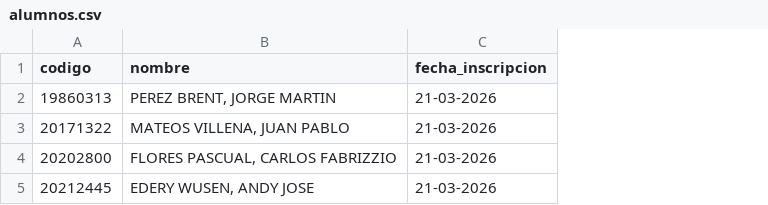
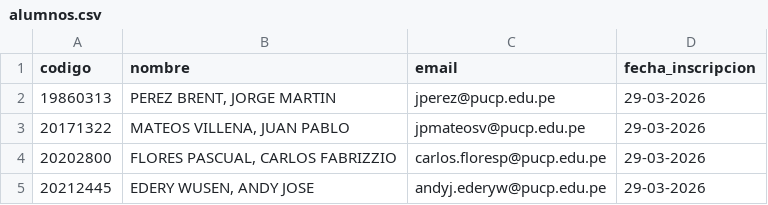
Before and after one commit to massoni007/web-pagina-maestria, a CSV file: pgina personal/portal-maestria/fisicaatomica20261/fisicaatomica/data/alumnos.csv, drawn as a sheet; addresses are those after the commit; the diff names each change by its address in the sheet, - before the commit and + after, or states it on an @@ line.

```diff
--- a/pgina personal/portal-maestria/fisicaatomica20261/fisicaatomica/data/alumnos.csv
+++ b/pgina personal/portal-maestria/fisicaatomica20261/fisicaatomica/data/alumnos.csv
+column C (email), rows 2-5: jperez@pucp.edu.pe | jpmateosv@pucp.edu.pe | carlos.floresp@pucp.edu.pe | andyj.ederyw@pucp.edu.pe
-D2:D5 (fecha_inscripcion): 21-03-2026
+D2:D5 (fecha_inscripcion): 29-03-2026
```
Also changed, not shown: 21 other files.
